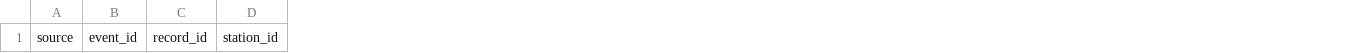
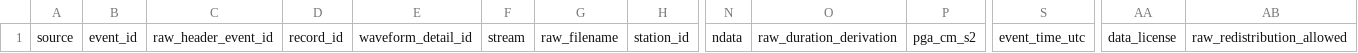
Before and after one commit to FaramarzKowsari/seismicshield-rl, a CSV file: data/manifests/ground_motion_manifest_schema.csv, drawn as a sheet; only a part is shown, gaps mark what is left out; the diff names each change by its address in the sheet, - before the commit and + after, or states it on an @@ line.

```diff
--- a/data/manifests/ground_motion_manifest_schema.csv
+++ b/data/manifests/ground_motion_manifest_schema.csv
+column C, row 1: raw_header_event_id
+column E, row 1: waveform_detail_id
+column F, row 1: stream
+column G, row 1: raw_filename
+column N, row 1: ndata
+column O, row 1: raw_duration_derivation
+column P, row 1: pga_cm_s2
+column S, row 1: event_time_utc
+column AA, row 1: data_license
+column AB, row 1: raw_redistribution_allowed
```
Also changed, not shown: 5 other files.
